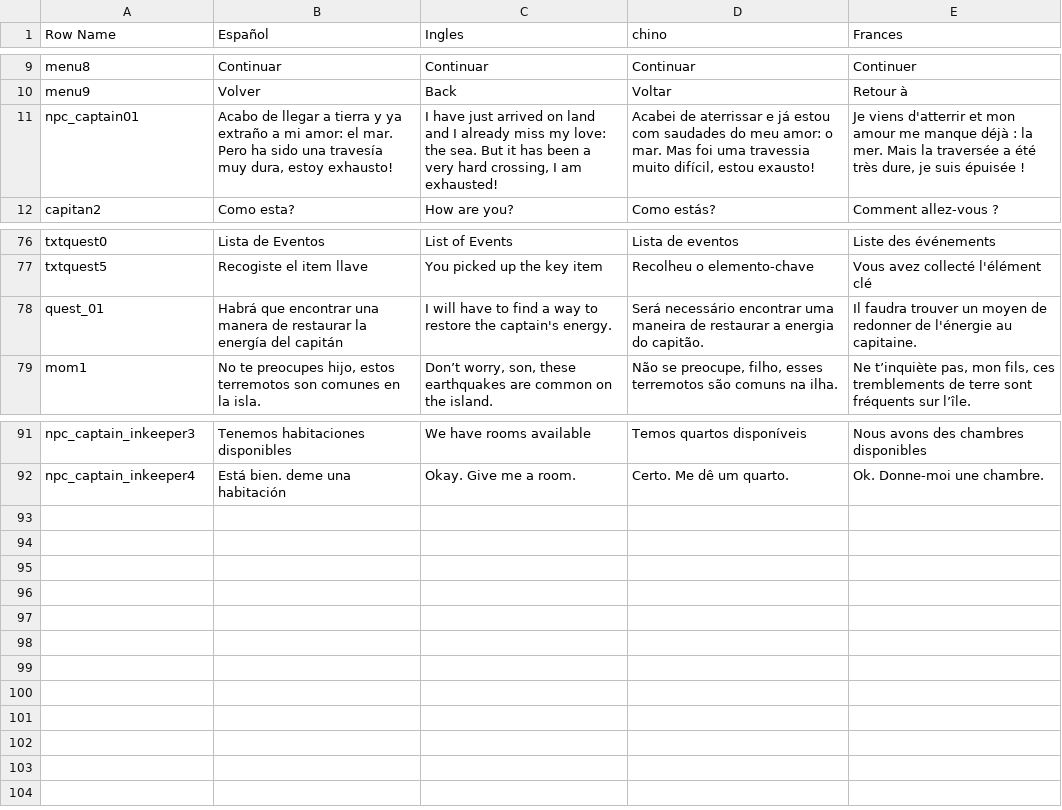
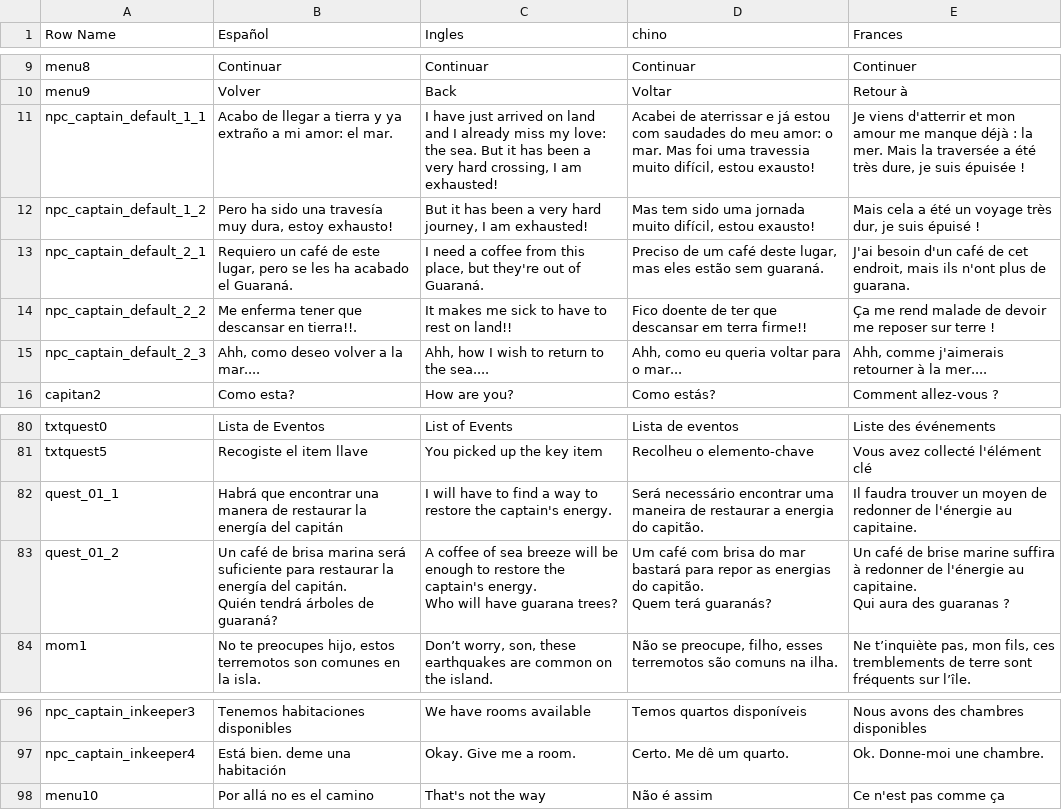
Before and after one commit to YesidElYesud/TemplateBase, a CSV file: Content/BP/Lenguaje/csv Loop Island.csv, drawn as a sheet; only a part is shown, gaps mark what is left out.

Commit message:
[Add] Captain dialogues

```diff
--- a/Content/BP/Lenguaje/csv Loop Island.csv
+++ b/Content/BP/Lenguaje/csv Loop Island.csv
@@ -10,3 +10,7 @@ menu8,Continuar,Continuar,Continuar,Continuer
 menu9,Volver,Back,Voltar,Retour à
-npc_captain01,"Acabo de llegar a tierra y ya extraño a mi amor: el mar. Pero ha sido una travesía muy dura, estoy exhausto!","I have just arrived on land and I already miss my love: the sea. But it has been a very hard crossing, I am exhausted!","Acabei de aterrissar e já estou com saudades do meu amor: o mar. Mas foi uma travessia muito difícil, estou exausto!","Je viens d'atterrir et mon amour me manque déjà : la mer. Mais la traversée a été très dure, je suis épuisée !"
+npc_captain_default_1_1,Acabo de llegar a tierra y ya extraño a mi amor: el mar. ,"I have just arrived on land and I already miss my love: the sea. But it has been a very hard crossing, I am exhausted!","Acabei de aterrissar e já estou com saudades do meu amor: o mar. Mas foi uma travessia muito difícil, estou exausto!","Je viens d'atterrir et mon amour me manque déjà : la mer. Mais la traversée a été très dure, je suis épuisée !"
+npc_captain_default_1_2,"Pero ha sido una travesía muy dura, estoy exhausto!","But it has been a very hard journey, I am exhausted!","Mas tem sido uma jornada muito difícil, estou exausto!","Mais cela a été un voyage très dur, je suis épuisé !"
+npc_captain_default_2_1,"Requiero un café de este lugar, pero se les ha acabado el Guaraná. ","I need a coffee from this place, but they're out of Guaraná.","Preciso de um café deste lugar, mas eles estão sem guaraná.","J'ai besoin d'un café de cet endroit, mais ils n'ont plus de guarana."
+npc_captain_default_2_2,Me enferma tener que descansar en tierra!!. ,It makes me sick to have to rest on land!!,Fico doente de ter que descansar em terra firme!!,Ça me rend malade de devoir me reposer sur terre !
+npc_captain_default_2_3,"Ahh, como deseo volver a la mar....","Ahh, how I wish to return to the sea....","Ahh, como eu queria voltar para o mar...","Ahh, comme j'aimerais retourner à la mer...."
 capitan2,Como esta?,How are you?,Como estás?,Comment allez-vous ?
@@ -81,3 +85,11 @@ txtquest0,Lista de Eventos,List of Events,Lista de eventos,Liste des événement
 txtquest5,Recogiste el item llave,You picked up the key item,Recolheu o elemento-chave,Vous avez collecté l'élément clé
-quest_01,Habrá que encontrar una manera de restaurar la energía del capitán,I will have to find a way to restore the captain's energy.,Será necessário encontrar uma maneira de restaurar a energia do capitão.,Il faudra trouver un moyen de redonner de l'énergie au capitaine.
+quest_01_1,Habrá que encontrar una manera de restaurar la energía del capitán,I will have to find a way to restore the captain's energy.,Será necessário encontrar uma maneira de restaurar a energia do capitão.,Il faudra trouver un moyen de redonner de l'énergie au capitaine.
+quest_01_2,"Un café de brisa marina será suficiente para restaurar la energía del capitán.
+Quién tendrá árboles de guaraná?
+","A coffee of sea breeze will be enough to restore the captain's energy.
+Who will have guarana trees?
+","Um café com brisa do mar bastará para repor as energias do capitão.
+Quem terá guaranás?
+","Un café de brise marine suffira à redonner de l'énergie au capitaine.
+Qui aura des guaranas ?"
 mom1,"No te preocupes hijo, estos terremotos son comunes en la isla.","Don’t worry, son, these earthquakes are common on the island.","Não se preocupe, filho, esses terremotos são comuns na ilha.","Ne t’inquiète pas, mon fils, ces tremblements de terre sont fréquents sur l’île."
@@ -96 +108,2 @@ npc_captain_inkeeper3,Tenemos habitaciones disponibles,We have rooms available,T
 npc_captain_inkeeper4,Está bien. deme una habitación,Okay. Give me a room.,Certo. Me dê um quarto.,Ok. Donne-moi une chambre.
+menu10,Por allá no es el camino,That's not the way,Não é assim,Ce n'est pas comme ça
```
Also changed, not shown: 4 other files.
